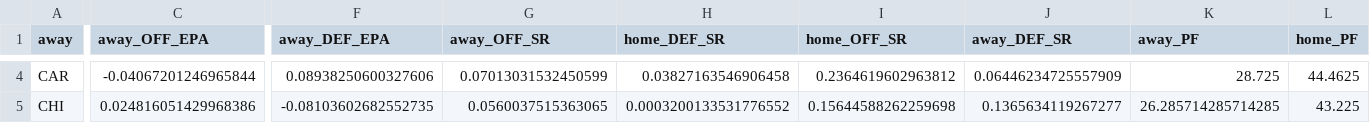
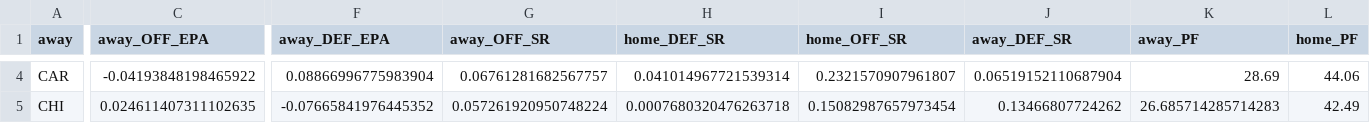
Before and after one commit to StevenRidder/Football, a CSV file: artifacts/week_2025-10-27_debug_sample.csv, drawn as a sheet; only a part is shown, gaps mark what is left out; the diff covers the shown part only; the diff names each change by its address in the sheet, - before the commit and + after, or states it on an @@ line.

```diff
--- a/artifacts/week_2025-10-27_debug_sample.csv
+++ b/artifacts/week_2025-10-27_debug_sample.csv
-C4 (away_OFF_EPA): -0.04067201246965844
+C4 (away_OFF_EPA): -0.04193848198465922
-F4 (away_DEF_EPA): 0.08938250600327606
+F4 (away_DEF_EPA): 0.08866996775983904
-G4 (away_OFF_SR): 0.07013031532450599
+G4 (away_OFF_SR): 0.06761281682567757
-H4 (home_DEF_SR): 0.03827163546906458
+H4 (home_DEF_SR): 0.041014967721539314
-I4 (home_OFF_SR): 0.2364619602963812
+I4 (home_OFF_SR): 0.2321570907961807
-J4 (away_DEF_SR): 0.06446234725557909
+J4 (away_DEF_SR): 0.06519152110687904
-K4 (away_PF): 28.725
+K4 (away_PF): 28.69
-L4 (home_PF): 44.4625
+L4 (home_PF): 44.06
-C5 (away_OFF_EPA): 0.024816051429968386
+C5 (away_OFF_EPA): 0.024611407311102635
-F5 (away_DEF_EPA): -0.08103602682552735
+F5 (away_DEF_EPA): -0.07665841976445352
-G5 (away_OFF_SR): 0.0560037515363065
+G5 (away_OFF_SR): 0.057261920950748224
-H5 (home_DEF_SR): 0.0003200133531776552
+H5 (home_DEF_SR): 0.0007680320476263718
-I5 (home_OFF_SR): 0.15644588262259698
+I5 (home_OFF_SR): 0.15082987657973454
-J5 (away_DEF_SR): 0.1365634119267277
+J5 (away_DEF_SR): 0.13466807724262
-K5 (away_PF): 26.285714285714285
+K5 (away_PF): 26.685714285714283
-L5 (home_PF): 43.225
+L5 (home_PF): 42.49
```
Also changed, not shown: 138 edited cells elsewhere in this file, artifacts/predictions_2025_2025-10-27.csv, artifacts/week_2025-10-27_model_line_vs_market.csv, 42 other files.
